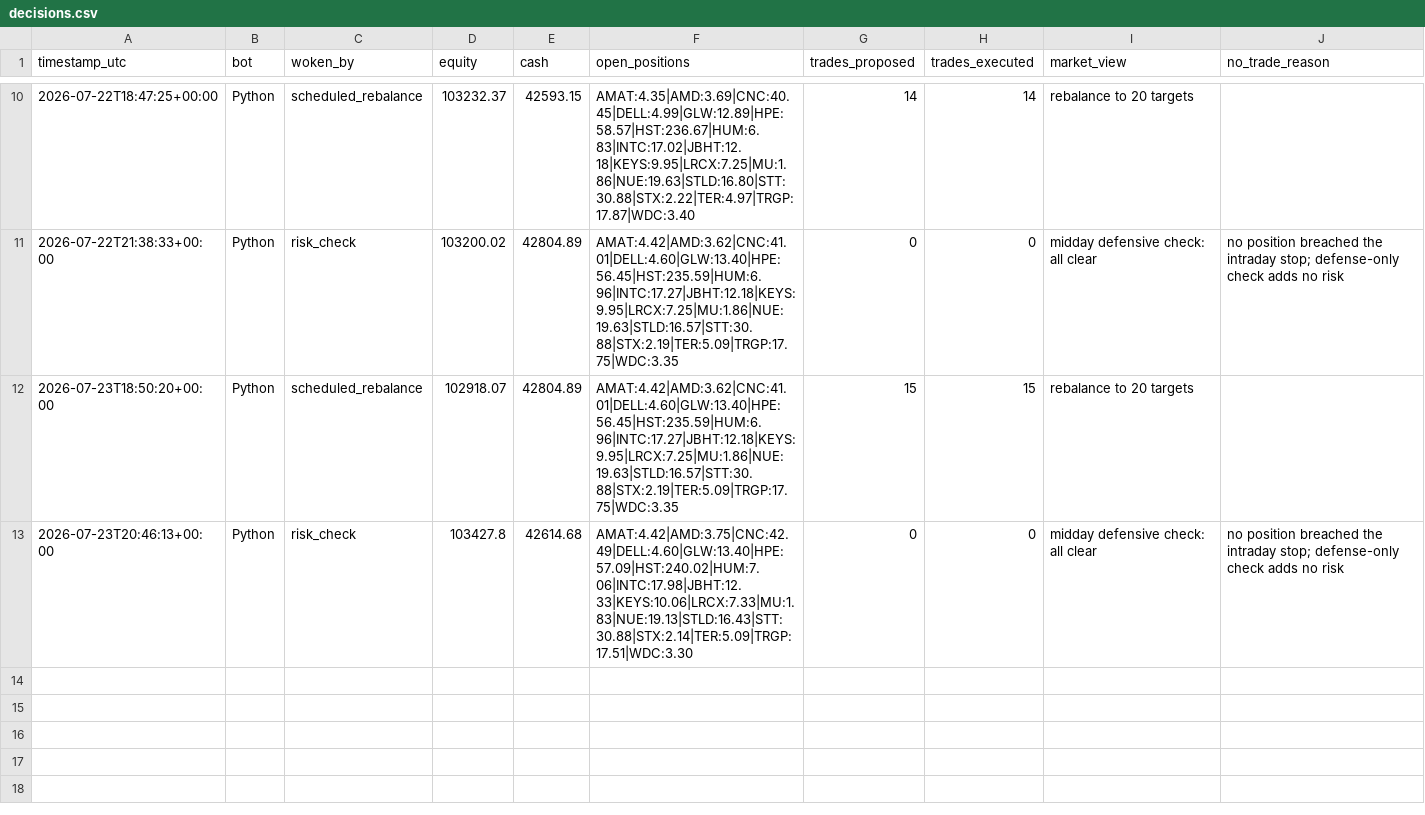
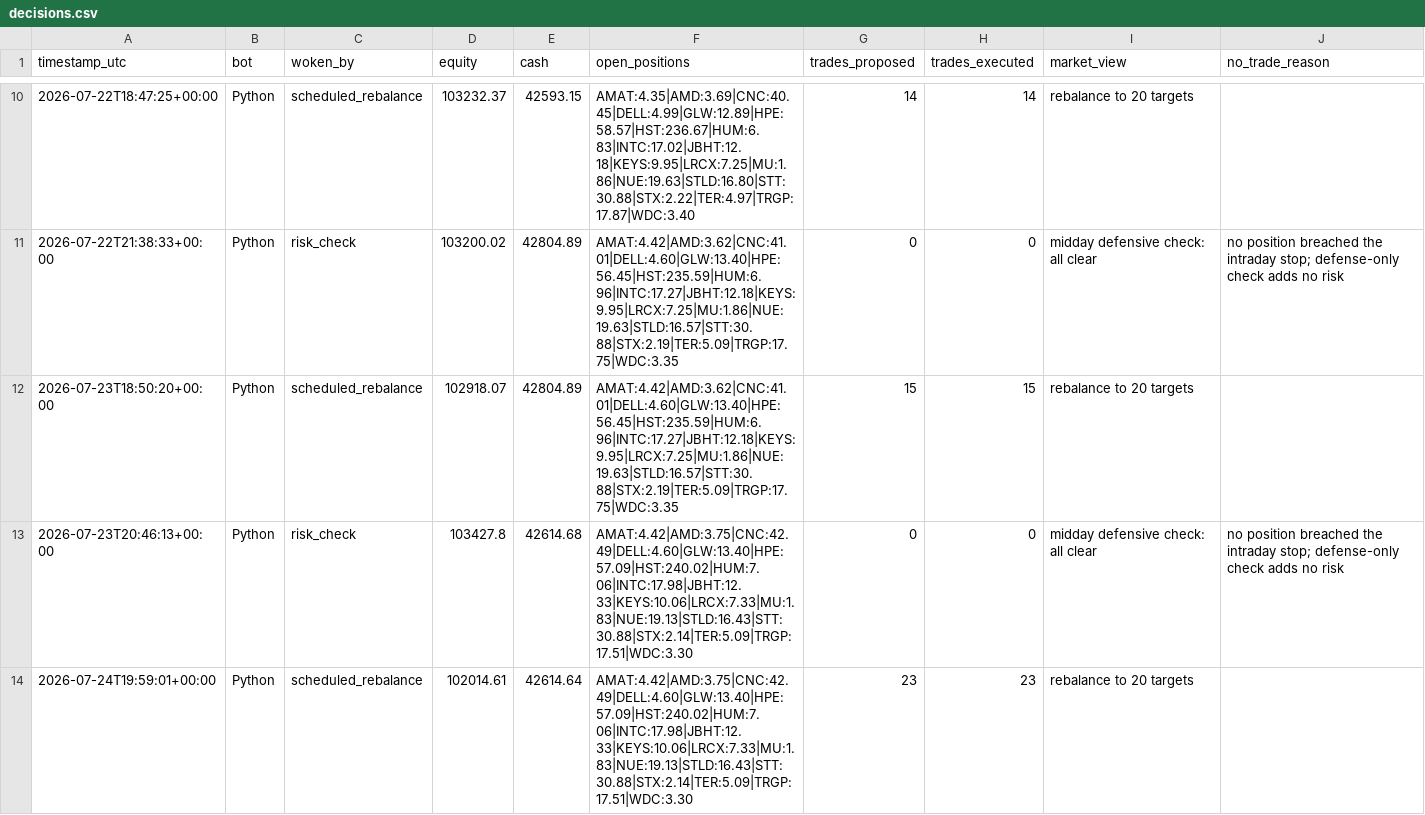
Before and after one commit to HunterGilroy/quant-research-platform, a CSV file: quant-platform/output/decisions.csv, drawn as a sheet; only a part is shown, gaps mark what is left out; the diff names each change by its address in the sheet, - before the commit and + after, or states it on an @@ line.

```diff
--- a/quant-platform/output/decisions.csv
+++ b/quant-platform/output/decisions.csv
+row 14: 2026-07-24T19:59:01+00:00 | Python | scheduled_rebalance | 102014.61 | 42614.64 | AMAT:4.42|AMD:3.75|CNC:42.49|DELL:4.60|GLW:13.40|HPE:57.09|HST:240.02|HUM:7.06|INTC:17.98|JBHT:12.33|KEYS:10.06|LRCX:7.33|MU:1.83|NUE:19.13|STLD:16.43|STT:30.88|STX:2.14|TER:5.09|TRGP:17.51|WDC:3.30 | 23 | 23 | rebalance to 20 targets
```
Also changed, not shown: quant-platform/output/prices_latest.csv, quant-platform/output/targets.csv, 3 other files.
